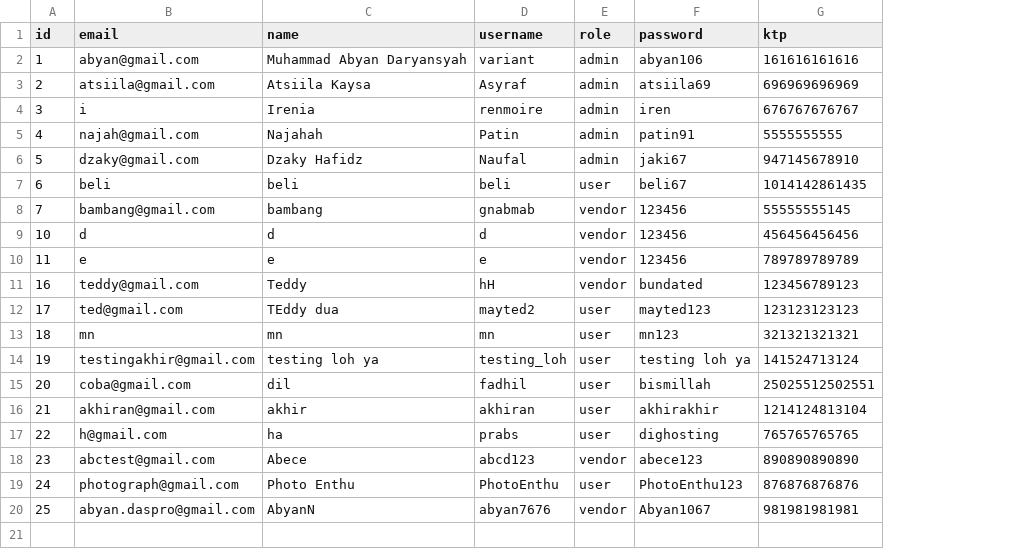
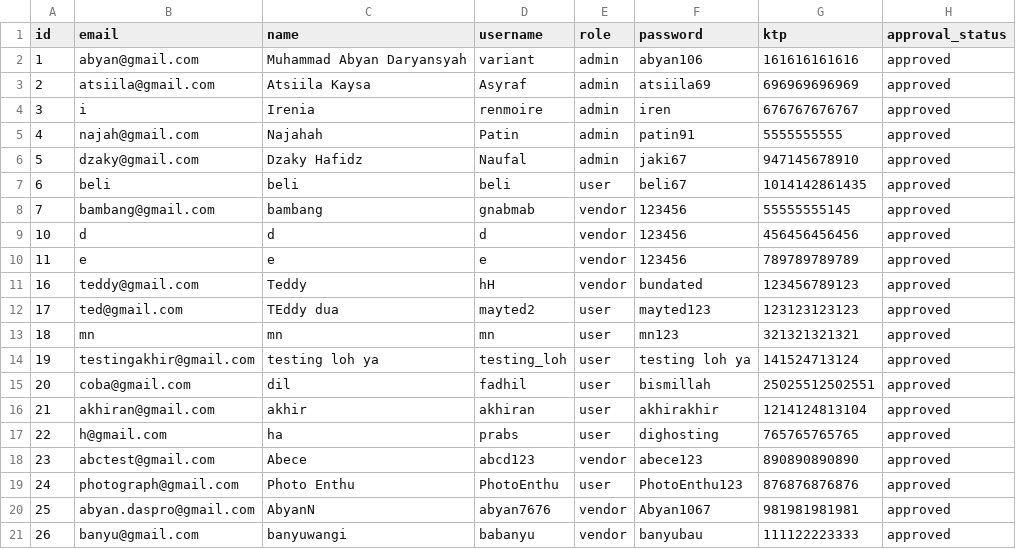
Before and after one commit to Abyan106/Phovias, a CSV file: users.csv, drawn as a sheet; the diff names each change by its address in the sheet, - before the commit and + after, or states it on an @@ line.

Commit message:
approval regis user and vendor

```diff
--- a/users.csv
+++ b/users.csv
+column H (approval_status), rows 2-20: all approved
+row 21: 26 | banyu@gmail.com | banyuwangi | babanyu | vendor | banyubau | 111122223333 | approved
```
Also changed, not shown: vendors.csv, 1 other file.
